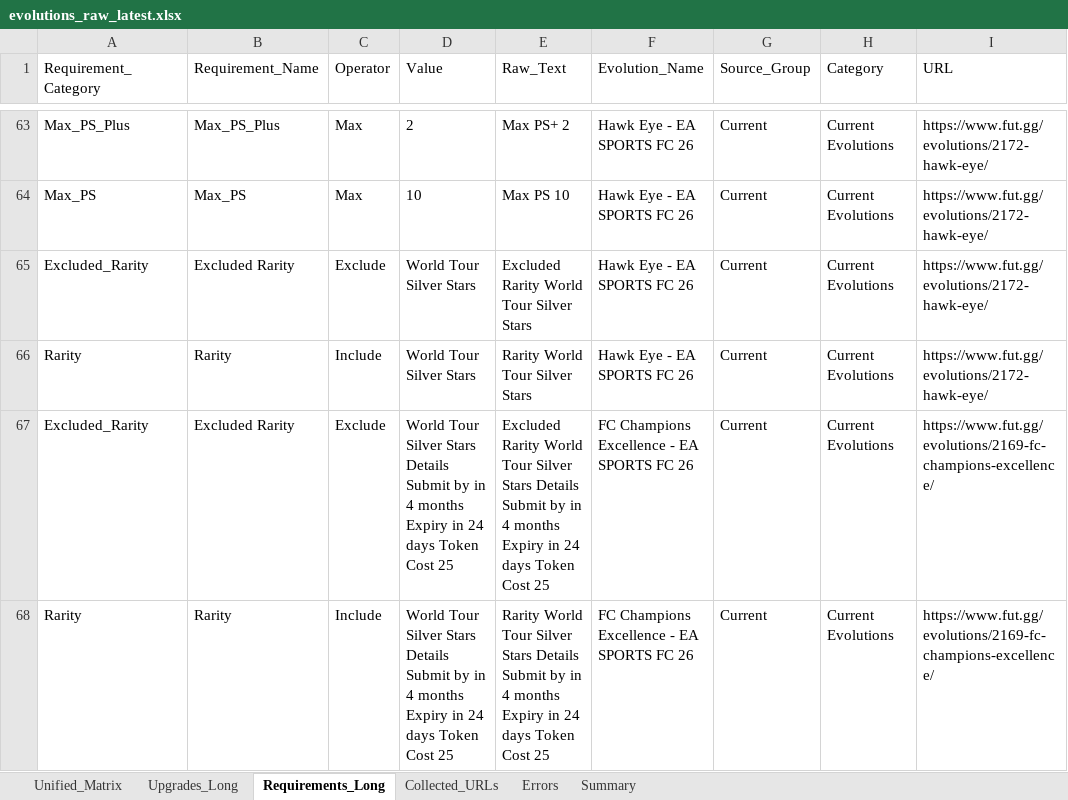
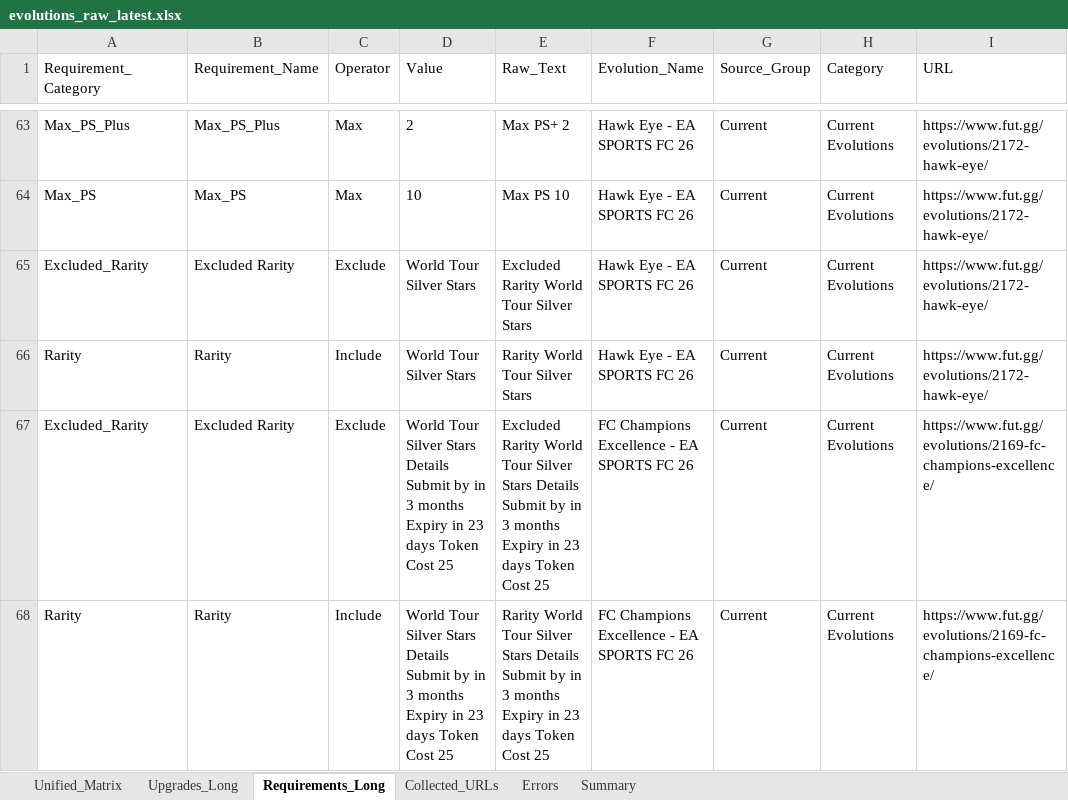
Before and after one commit to lemora87/futgg-objective-crawler, an Excel workbook: latest/evolutions_raw_latest.xlsx, sheet Requirements_Long, drawn as a sheet; only a part is shown, gaps mark what is left out; values as stored, in another font and other column widths than the file's, no borders; the diff covers the shown part only; the diff names each change by its address in the sheet, - before the commit and + after, or states it on an @@ line.

```diff
--- a/latest/evolutions_raw_latest.xlsx (sheet Requirements_Long)
+++ b/latest/evolutions_raw_latest.xlsx (sheet Requirements_Long)
-D67:D68 (Value): …by in 4 months Expiry in 24 days Token…
+D67:D68 (Value): …by in 3 months Expiry in 23 days Token…
-E67 (Raw_Text): …by in 4 months Expiry in 24 days Token…
+E67 (Raw_Text): …by in 3 months Expiry in 23 days Token…
-E68 (Raw_Text): …by in 4 months Expiry in 24 days Token…
+E68 (Raw_Text): …by in 3 months Expiry in 23 days Token…
```
Also changed, not shown: 24 edited cells elsewhere in this sheet, sheet Unified_Matrix, sheet Collected_URLs, sheet Summary, latest/evolutions_analysis_latest.xlsx.
